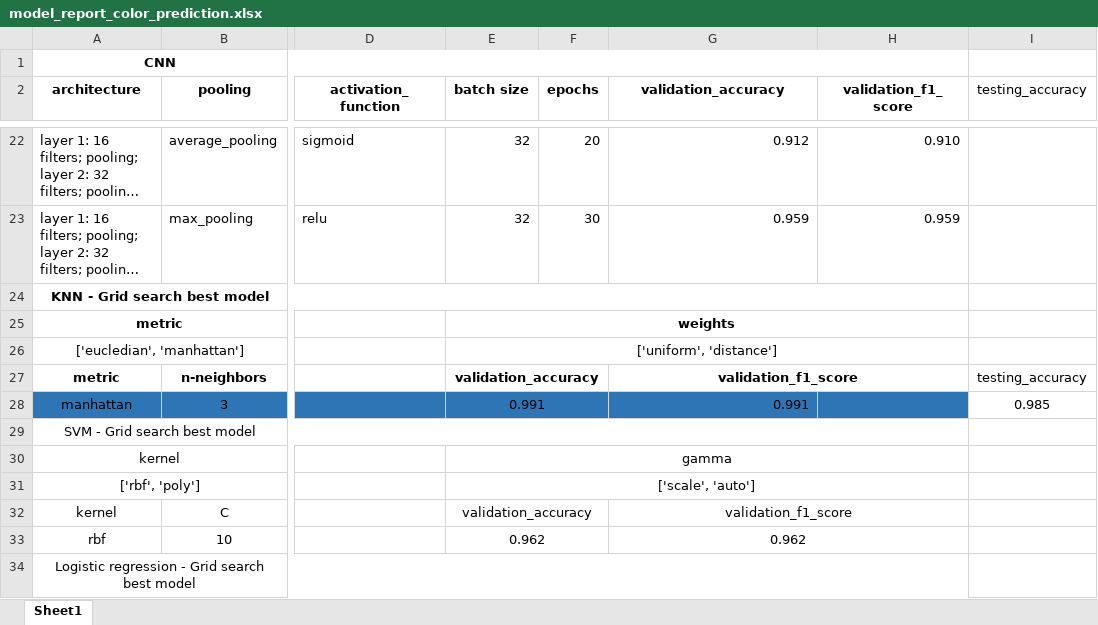
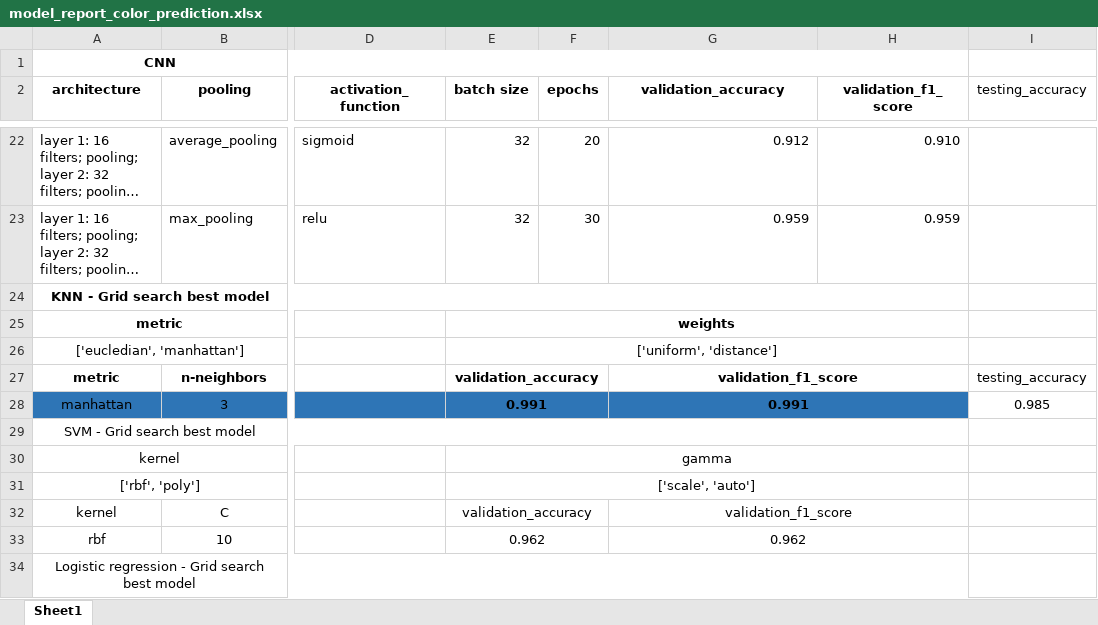
Before and after one commit to MihailTs/Rubic-s_cube_solver_with_computer_vision, an Excel workbook: model_report_color_prediction.xlsx, sheet Sheet1, drawn as a sheet; only a part is shown, gaps mark what is left out; long unchanged cells end in …; values as stored, in another font and other column widths than the file's, no borders; the diff names each change by its address in the sheet, - before the commit and + after, or states it on an @@ line.

Commit message:
Added model report for color classification

```diff
--- a/model_report_color_prediction.xlsx (sheet Sheet1)
+++ b/model_report_color_prediction.xlsx (sheet Sheet1)
-E28 bold: off
+E28 bold: on
@@ G28 bold: off → on, alignment: right → center @@
+G28:H28 merged
```
